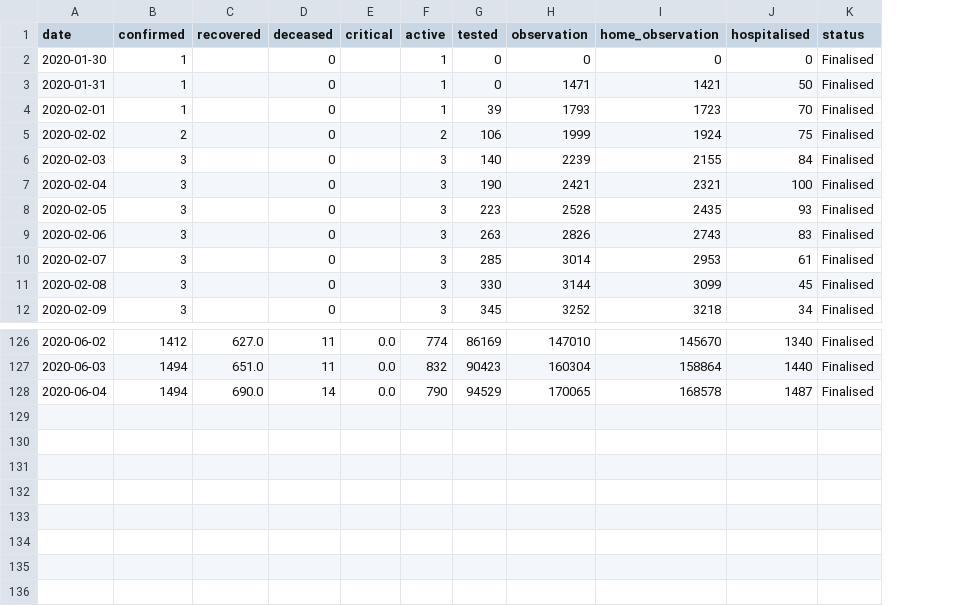
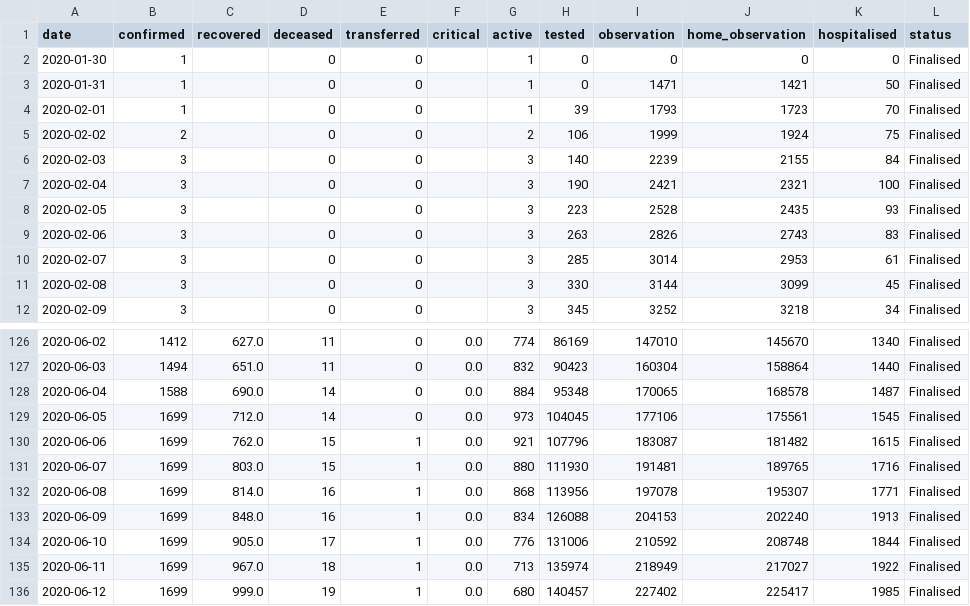
Before and after one commit to CODD-K/covid19kerala.info-data, a CSV file: data/csv/sum_by_day.csv, drawn as a sheet; only a part is shown, gaps mark what is left out; addresses are those after the commit; the diff names each change by its address in the sheet, - before the commit and + after, or states it on an @@ line.

```diff
--- a/data/csv/sum_by_day.csv
+++ b/data/csv/sum_by_day.csv
+column E (transferred), rows 2-12: all 0; rows 126-128: all 0
-B128 (confirmed): 1494
+B128 (confirmed): 1588
-G128 (active): 790
+G128 (active): 884
-H128 (tested): 94529
+H128 (tested): 95348
+row 129: 2020-06-05 | 1699 | 712.0 | 14 | 0 | 0.0 | 973 | 104045 | 177106 | 175561 | 1545 | Finalised
+row 130: 2020-06-06 | 1699 | 762.0 | 15 | 1 | 0.0 | 921 | 107796 | 183087 | 181482 | 1615 | Finalised
+row 131: 2020-06-07 | 1699 | 803.0 | 15 | 1 | 0.0 | 880 | 111930 | 191481 | 189765 | 1716 | Finalised
+row 132: 2020-06-08 | 1699 | 814.0 | 16 | 1 | 0.0 | 868 | 113956 | 197078 | 195307 | 1771 | Finalised
+row 133: 2020-06-09 | 1699 | 848.0 | 16 | 1 | 0.0 | 834 | 126088 | 204153 | 202240 | 1913 | Finalised
+row 134: 2020-06-10 | 1699 | 905.0 | 17 | 1 | 0.0 | 776 | 131006 | 210592 | 208748 | 1844 | Finalised
+row 135: 2020-06-11 | 1699 | 967.0 | 18 | 1 | 0.0 | 713 | 135974 | 218949 | 217027 | 1922 | Finalised
+row 136: 2020-06-12 | 1699 | 999.0 | 19 | 1 | 0.0 | 680 | 140457 | 227402 | 225417 | 1985 | Finalised
```
Also changed, not shown: data/csv/age.csv, data/csv/district_data.csv, 12 other files.
